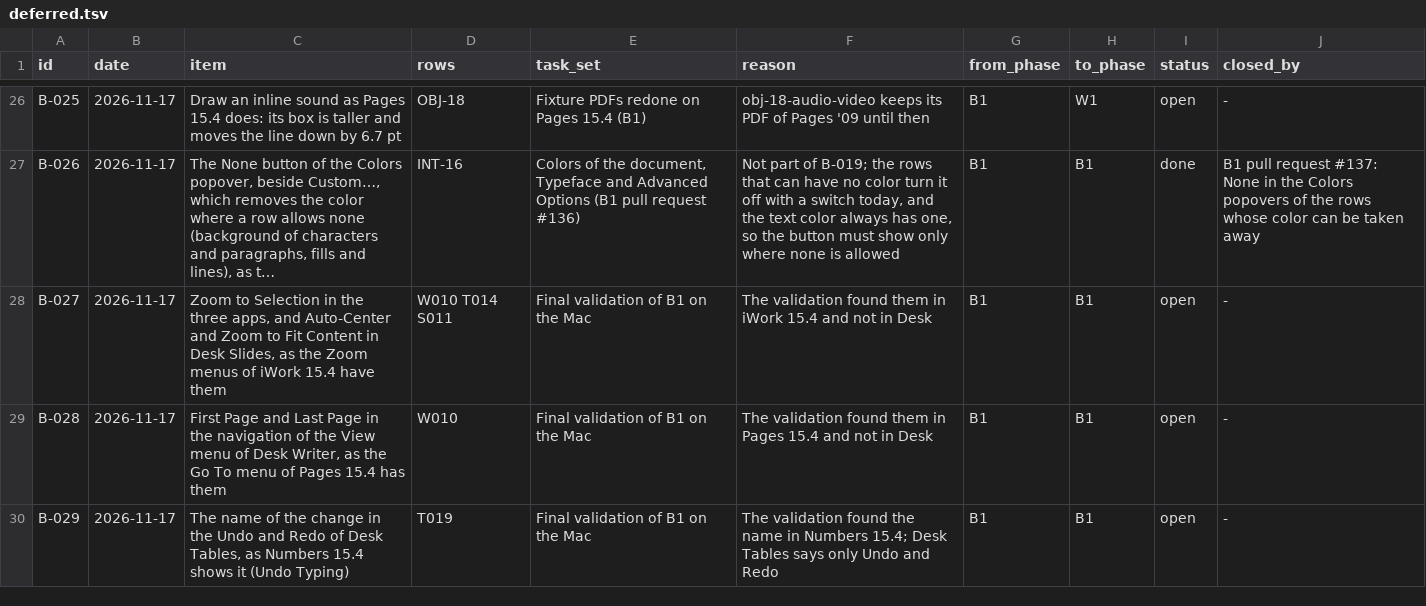
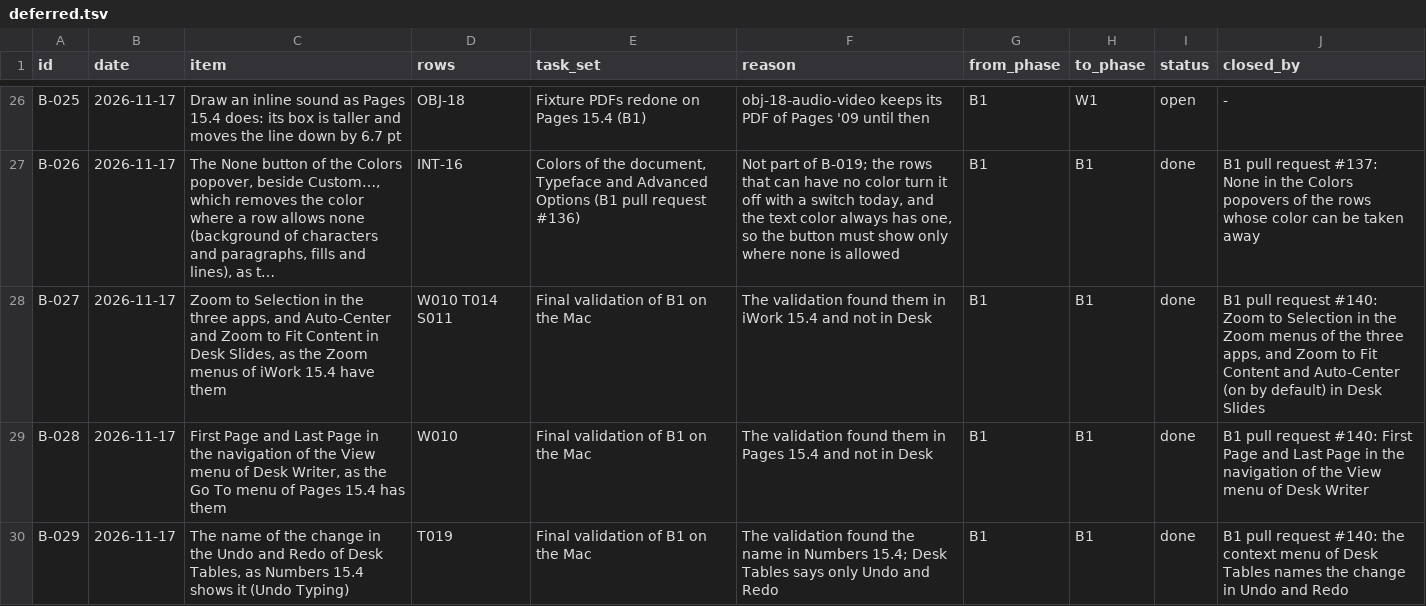
Before and after one commit to brahm/desk, a TSV file: docs/backlog/deferred.tsv, drawn as a sheet; only a part is shown, gaps mark what is left out; long unchanged cells end in …; the diff names each change by its address in the sheet, - before the commit and + after, or states it on an @@ line.

```diff
--- a/docs/backlog/deferred.tsv
+++ b/docs/backlog/deferred.tsv
-I28:I30 (status): open
+I28:I30 (status): done
-J28 (closed_by): -
+J28 (closed_by): B1 pull request #140: Zoom to Selection in the Zoom menus of the three apps, and Zoom to Fit Content and Auto-Center (on by default) in Desk Slides
-J29 (closed_by): -
+J29 (closed_by): B1 pull request #140: First Page and Last Page in the navigation of the View menu of Desk Writer
-J30 (closed_by): -
+J30 (closed_by): B1 pull request #140: the context menu of Desk Tables names the change in Undo and Redo
```
Also changed, not shown: docs/dashboard/changes.tsv, docs/dashboard/history.tsv, 16 other files.
